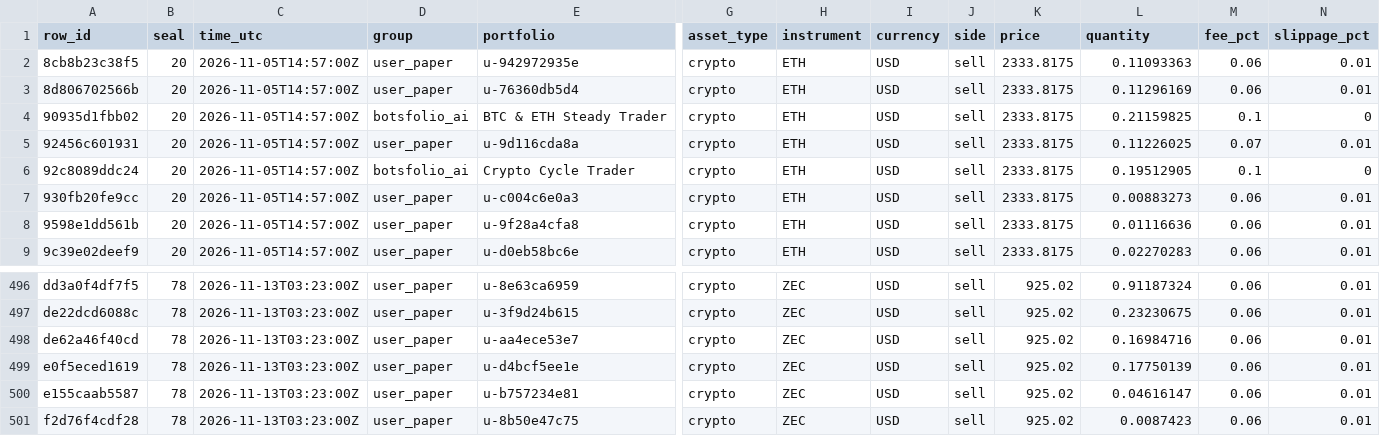
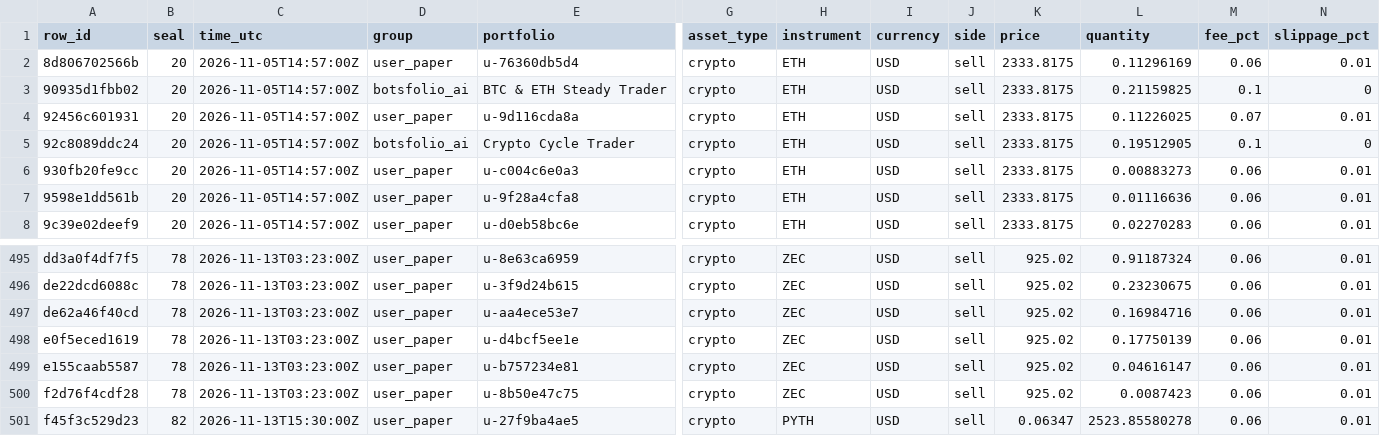
Before and after one commit to Botsfolio/trading-records, a CSV file: paper/latest.csv, drawn as a sheet; only a part is shown, gaps mark what is left out; removed rows and columns are numbered as before the commit, all else as after; rows hold the shown columns only; the diff names each change by its address in the sheet, - before the commit and + after, or states it on an @@ line.

Commit message:
Seal 000082

```diff
--- a/paper/latest.csv
+++ b/paper/latest.csv
-row 2: 8cb8b23c38f5 | 20 | 2026-11-05T14:57:00Z | user_paper | u-942972935e | crypto | ETH | USD | sell | 2333.8175 | 0.11093363 | 0.06 | 0.01
+row 501: f45f3c529d23 | 82 | 2026-11-13T15:30:00Z | user_paper | u-27f9ba4ae5 | crypto | PYTH | USD | sell | 0.06347 | 2523.85580278 | 0.06 | 0.01
```
Also changed, not shown: 5 other files.
